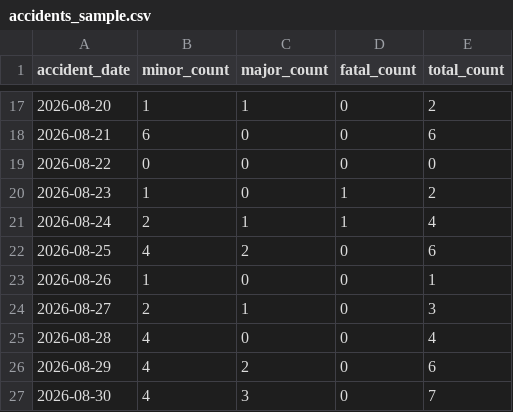
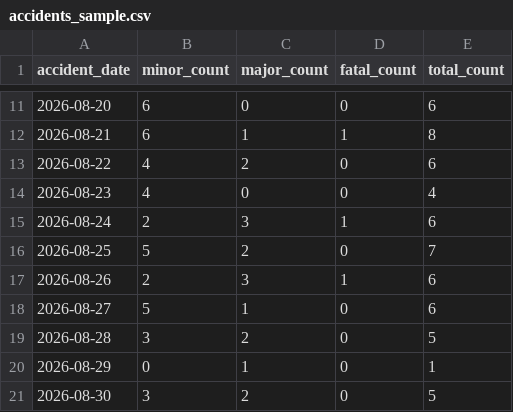
Before and after one commit to tanyaarya0507-debug/City-Brain-AI, a CSV file: accidents_sample.csv, drawn as a sheet; only a part is shown, gaps mark what is left out; the diff covers the shown part only.

```diff
--- a/accidents_sample.csv
+++ b/accidents_sample.csv
@@ -17,11 +11,11 @@ accident_date,minor_count,major_count,fatal_count,total_count
-2026-08-20,1,1,0,2
-2026-08-21,6,0,0,6
-2026-08-22,0,0,0,0
-2026-08-23,1,0,1,2
-2026-08-24,2,1,1,4
-2026-08-25,4,2,0,6
-2026-08-26,1,0,0,1
-2026-08-27,2,1,0,3
-2026-08-28,4,0,0,4
-2026-08-29,4,2,0,6
-2026-08-30,4,3,0,7
+2026-08-20,6,0,0,6
+2026-08-21,6,1,1,8
+2026-08-22,4,2,0,6
+2026-08-23,4,0,0,4
+2026-08-24,2,3,1,6
+2026-08-25,5,2,0,7
+2026-08-26,2,3,1,6
+2026-08-27,5,1,0,6
+2026-08-28,3,2,0,5
+2026-08-29,0,1,0,1
+2026-08-30,3,2,0,5
```
Also changed, not shown: 19 added rows, 6 removed rows and 38 edited cells elsewhere in this file, electricity_sample.csv, 31 other files.
